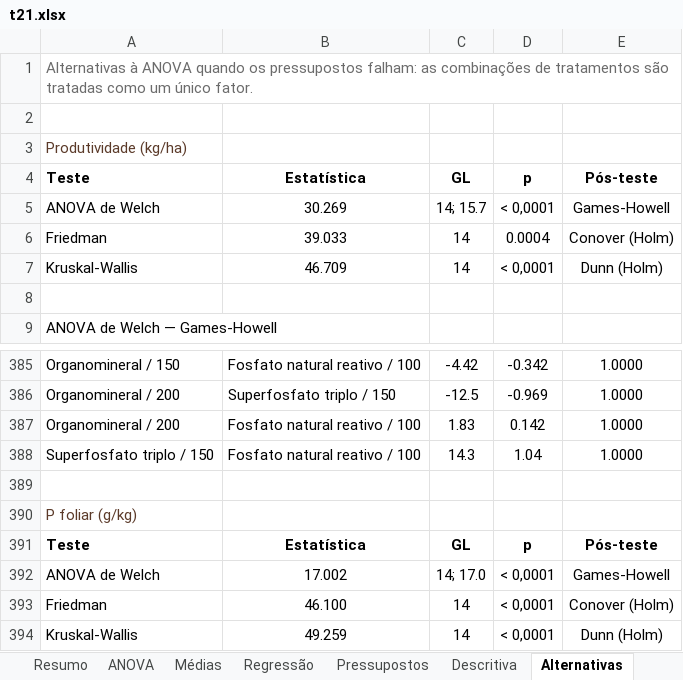
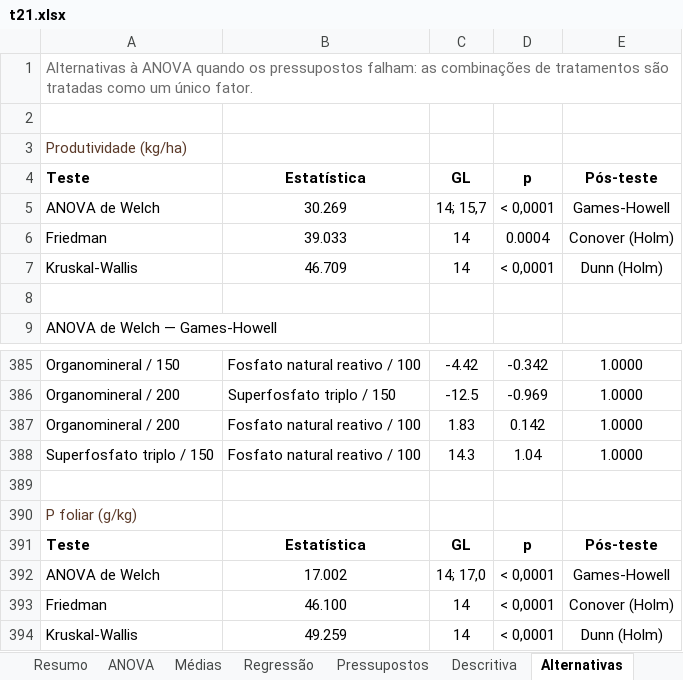
Before and after one commit to rff2727-hue/stat-soil, an Excel workbook: t21.xlsx, sheet Alternativas, drawn as a sheet; only a part is shown, gaps mark what is left out; values as stored, in another font and other column widths than the file's, no borders; the diff names each change by its address in the sheet, - before the commit and + after, or states it on an @@ line.

```diff
--- a/t21.xlsx (sheet Alternativas)
+++ b/t21.xlsx (sheet Alternativas)
-C5 (GL): 14; 15.7
+C5 (GL): 14; 15,7
-C392 (GL): 14; 17.0
+C392 (GL): 14; 17,0
```
Also changed, not shown: sheet Resumo, 28 other files.
